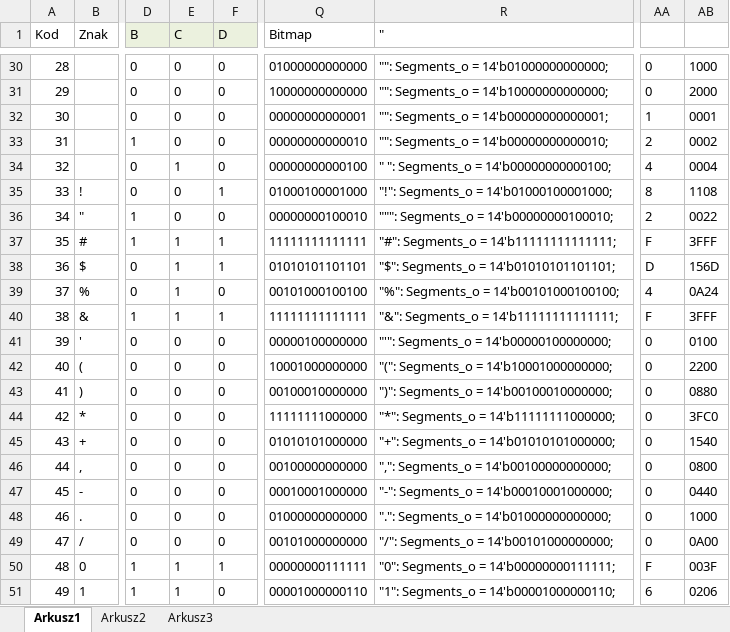
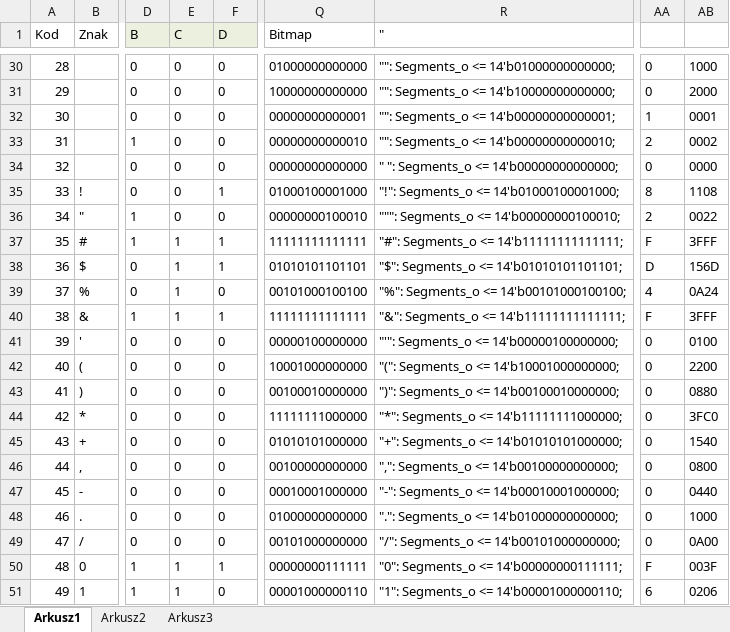
Before and after one commit to leonow32/verilog-fpga, an Excel workbook: decoder_14seg/bitmaps.xlsx, sheet Arkusz1, drawn as a sheet; only a part is shown, gaps mark what is left out; values as stored, in another font and other column widths than the file's, no borders; the diff covers the shown part only; the diff names each change by its address in the sheet, - before the commit and + after, or states it on an @@ line.

```diff
--- a/decoder_14seg/bitmaps.xlsx (sheet Arkusz1)
+++ b/decoder_14seg/bitmaps.xlsx (sheet Arkusz1)
-R30 ("): "": Segments_o = 14'b01000000000000;
+R30 ("): "": Segments_o <= 14'b01000000000000;
-R31 ("): "": Segments_o = 14'b10000000000000;
+R31 ("): "": Segments_o <= 14'b10000000000000;
-R32 ("): "": Segments_o = 14'b00000000000001;
+R32 ("): "": Segments_o <= 14'b00000000000001;
-R33 ("): "": Segments_o = 14'b00000000000010;
+R33 ("): "": Segments_o <= 14'b00000000000010;
-E34 (C): 1
+E34 (C): 0
-Q34 (Bitmap): 00000000000100
+Q34 (Bitmap): 00000000000000
-R34 ("): " ": Segments_o = 14'b00000000000100;
+R34 ("): " ": Segments_o <= 14'b00000000000000;
-AA34: 4
+AA34: 0
-AB34: 0004
+AB34: 0000
-R35 ("): "!": Segments_o = 14'b01000100001000;
+R35 ("): "!": Segments_o <= 14'b01000100001000;
-R36 ("): """: Segments_o = 14'b00000000100010;
+R36 ("): """: Segments_o <= 14'b00000000100010;
-R37 ("): "#": Segments_o = 14'b11111111111111;
+R37 ("): "#": Segments_o <= 14'b11111111111111;
-R38 ("): "$": Segments_o = 14'b01010101101101;
+R38 ("): "$": Segments_o <= 14'b01010101101101;
-R39 ("): "%": Segments_o = 14'b00101000100100;
+R39 ("): "%": Segments_o <= 14'b00101000100100;
-R40 ("): "&": Segments_o = 14'b11111111111111;
+R40 ("): "&": Segments_o <= 14'b11111111111111;
-R41 ("): "'": Segments_o = 14'b00000100000000;
+R41 ("): "'": Segments_o <= 14'b00000100000000;
-R42 ("): "(": Segments_o = 14'b10001000000000;
+R42 ("): "(": Segments_o <= 14'b10001000000000;
-R43 ("): ")": Segments_o = 14'b00100010000000;
+R43 ("): ")": Segments_o <= 14'b00100010000000;
-R44 ("): "*": Segments_o = 14'b11111111000000;
+R44 ("): "*": Segments_o <= 14'b11111111000000;
-R45 ("): "+": Segments_o = 14'b01010101000000;
+R45 ("): "+": Segments_o <= 14'b01010101000000;
-R46 ("): ",": Segments_o = 14'b00100000000000;
+R46 ("): ",": Segments_o <= 14'b00100000000000;
-R47 ("): "-": Segments_o = 14'b00010001000000;
+R47 ("): "-": Segments_o <= 14'b00010001000000;
-R48 ("): ".": Segments_o = 14'b01000000000000;
+R48 ("): ".": Segments_o <= 14'b01000000000000;
-R49 ("): "/": Segments_o = 14'b00101000000000;
+R49 ("): "/": Segments_o <= 14'b00101000000000;
-R50 ("): "0": Segments_o = 14'b00000000111111;
+R50 ("): "0": Segments_o <= 14'b00000000111111;
-R51 ("): "1": Segments_o = 14'b00001000000110;
+R51 ("): "1": Segments_o <= 14'b00001000000110;
```
Also changed, not shown: 245 edited cells elsewhere in this sheet, 5 other files.
